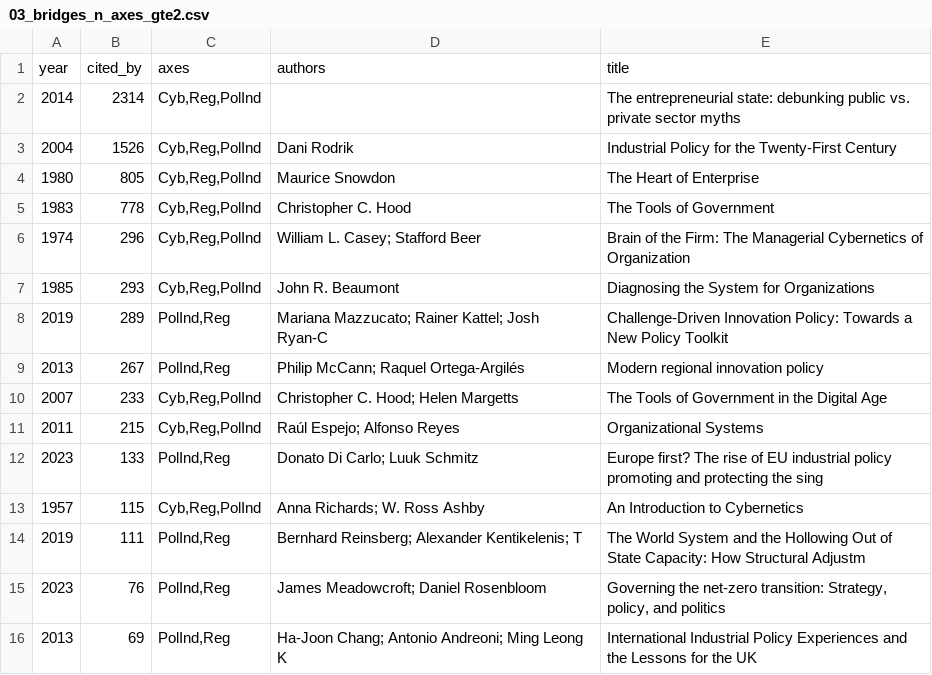
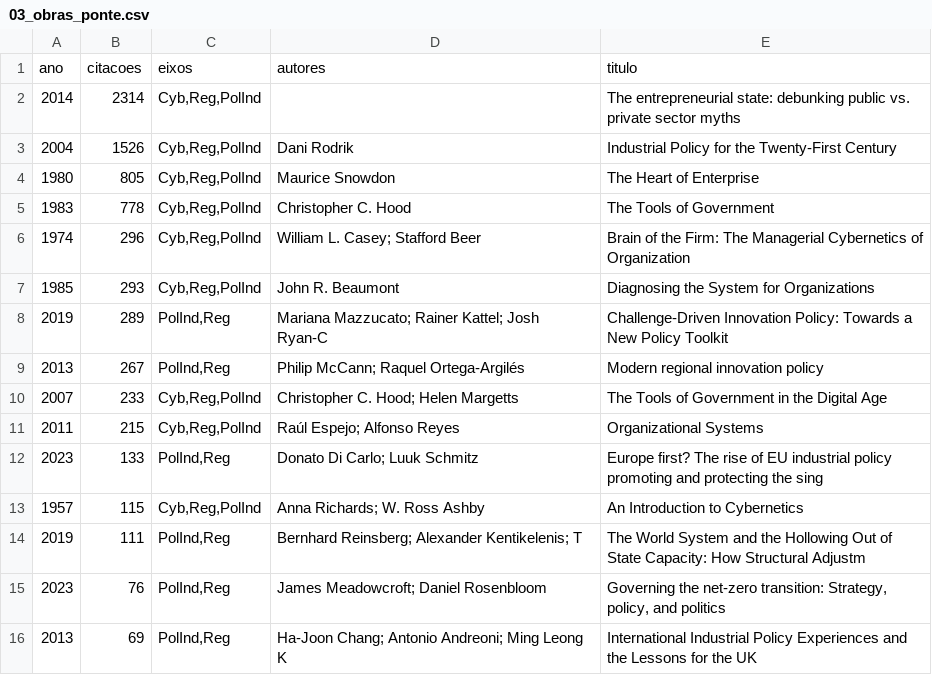
Before and after one commit to freirelucas/cibernetica-regula-o-politica-industrial, a CSV file: docs/dados/03_obras_ponte.csv (was docs/dados/03_bridges_n_axes_gte2.csv), drawn as a sheet; removed rows and columns are numbered as before the commit, all else as after; the diff names each change by its address in the sheet, - before the commit and + after, or states it on an @@ line.

```diff
--- a/docs/dados/03_bridges_n_axes_gte2.csv
+++ b/docs/dados/03_obras_ponte.csv
-row 1: year | cited_by | axes | authors | title
+row 1: ano | citacoes | eixos | autores | titulo
```
Also changed, not shown: docs/dados/02_mais_citados.csv, docs/dados/05_rajadas_kleinberg.csv, 13 other files.
